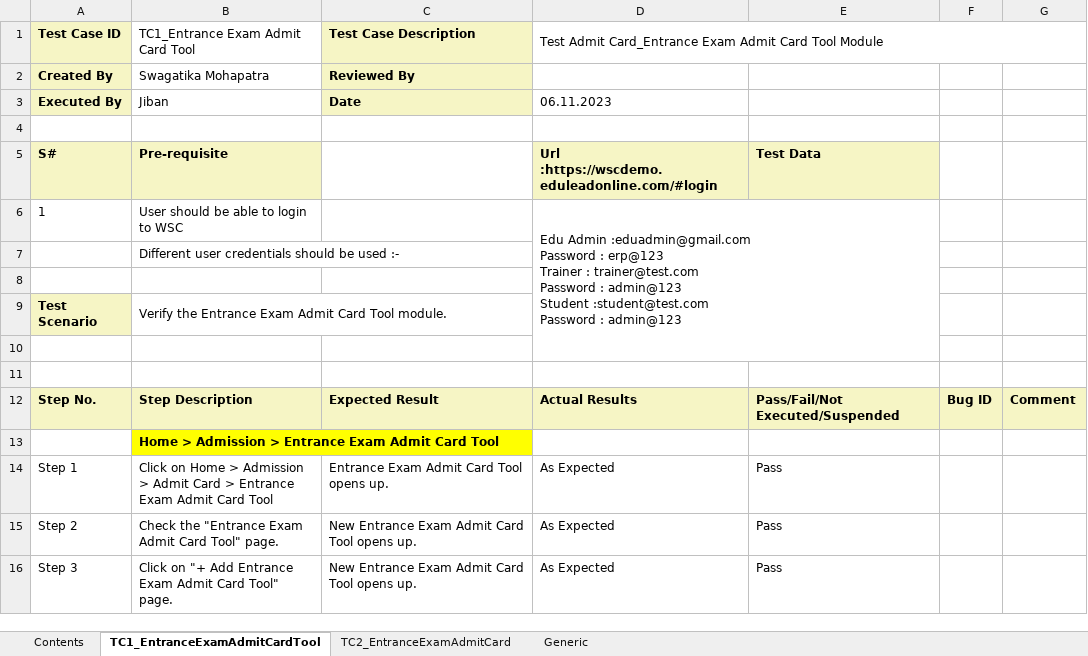
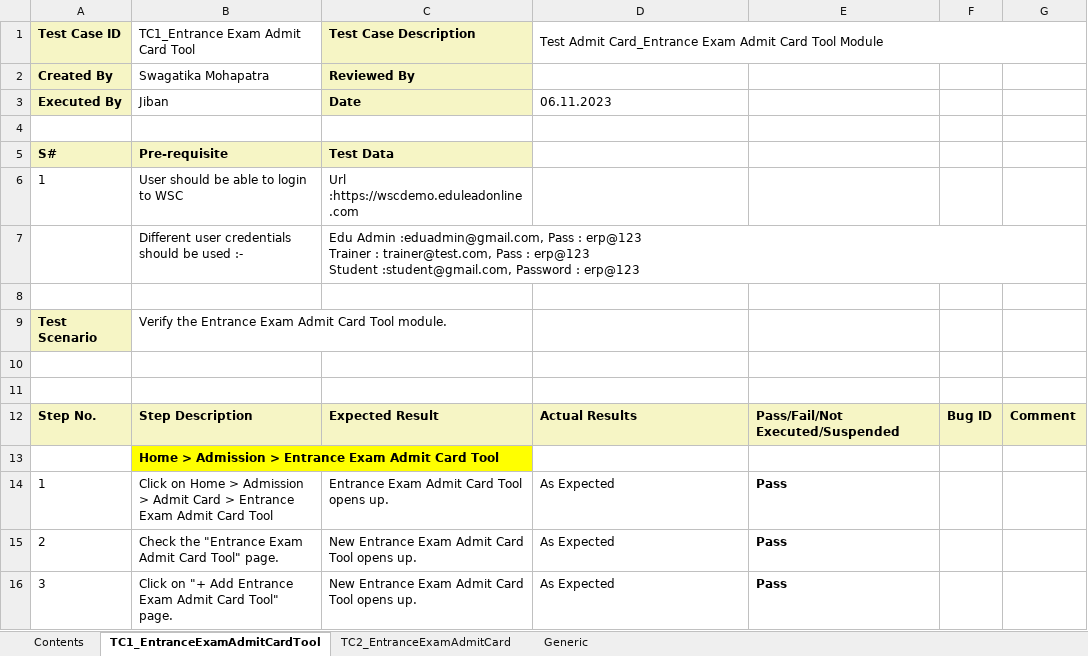
Before and after one commit to subhodeepGit/SOUL-Documents, an Excel workbook: WSC/Test Report/SLCM/WSC_SLCM_Counselling_Admit Card.xlsx, sheet TC1_EntranceExamAdmitCardTool, drawn as a sheet; only a part is shown; values as stored, in another font and other column widths than the file's, no borders; ↵ is a line break in a cell; the diff covers the shown part only; the diff names each change by its address in the sheet, - before the commit and + after, or states it on an @@ line.

```diff
--- a/WSC/Test Report/SLCM/WSC_SLCM_Counselling_Admit Card.xlsx (sheet TC1_EntranceExamAdmitCardTool)
+++ b/WSC/Test Report/SLCM/WSC_SLCM_Counselling_Admit Card.xlsx (sheet TC1_EntranceExamAdmitCardTool)
-C5: (empty)
+C5: Test Data
-C5 fill: none
+C5 fill: #F6F5C5
-D5: Url :https://wscdemo.eduleadonline.com/#login
+D5: (empty)
-D5:E5 fill: #F6F5C5
+D5:E5 fill: none
-E5: Test Data
+E5: (empty)
-C6: (empty)
+C6: Url :https://wscdemo.eduleadonline.com
-D6: Edu Admin :eduadmin@gmail.com ↵ Password : erp@123 ↵ Trainer : trainer@test.com ↵ Password : admin@123 ↵ Student :student@test.com ↵ Password : admin@123
+D6: (empty)
-D6:E10 merged
-C7: (empty)
+C7: Edu Admin :eduadmin@gmail.com, Pass : erp@123 ↵ Trainer : trainer@test.com, Pass : erp@123 ↵ Student :student@gmail.com, Password : erp@123
-B9:C9 merged
-A14: Step 1
+A14: 1
-E14:E16 bold: off
+E14:E16 bold: on
-A15: Step 2
+A15: 2
-A16: Step 3
+A16: 3
```
Also changed, not shown: 8 edited cells, cell formats and merged cells elsewhere in this sheet, sheet TC2_EntranceExamAdmitCard.
